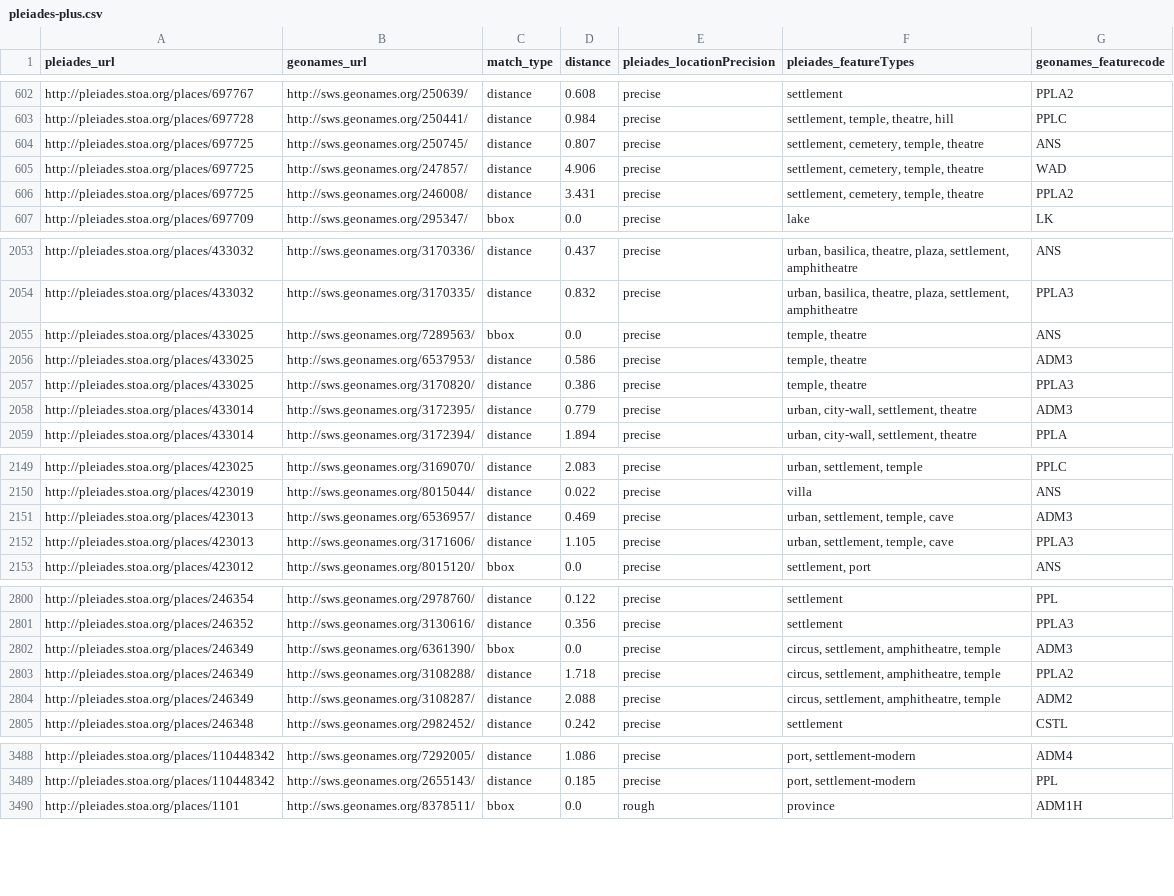
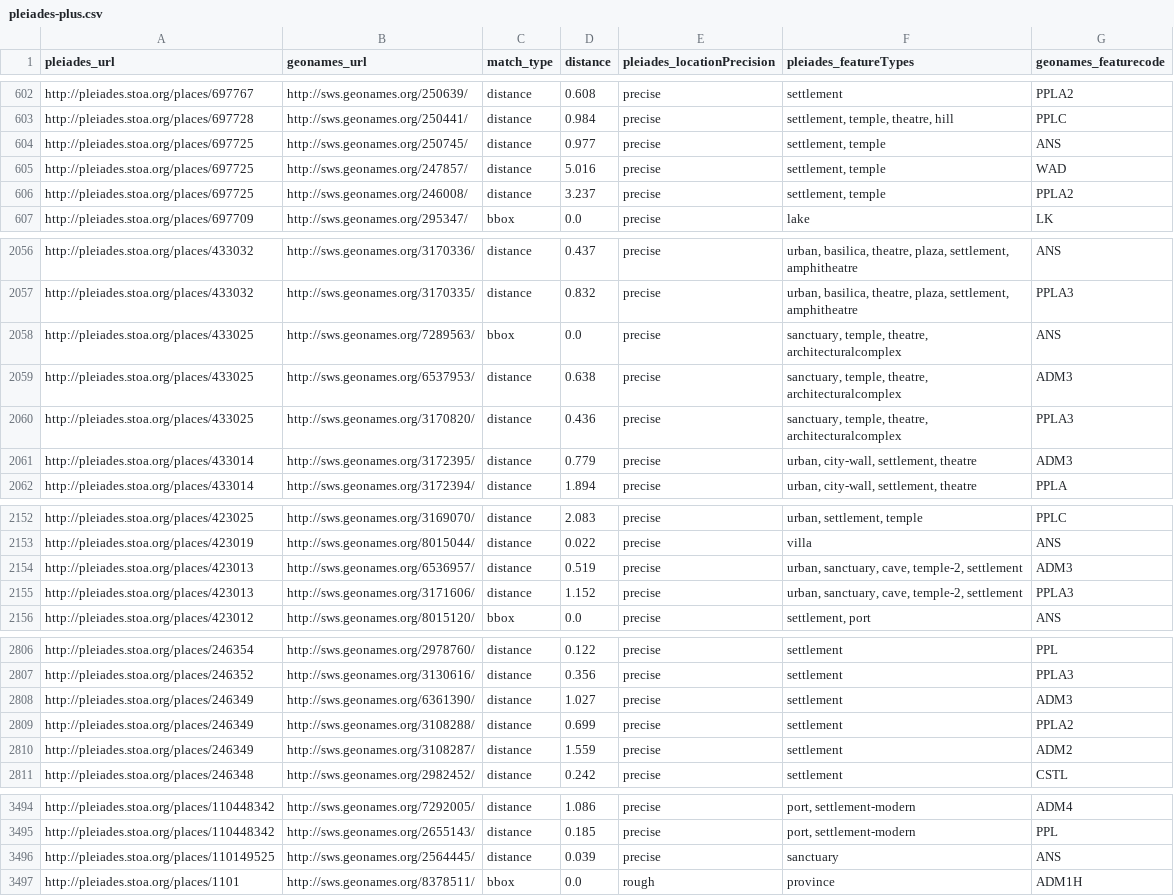
Before and after one commit to ryanfb/pleiades-plus, a CSV file: data/pleiades-plus.csv, drawn as a sheet; only a part is shown, gaps mark what is left out; the diff covers the shown part only.

Commit message:
2016-07-02 pleiades-plus.csv update

```diff
--- a/data/pleiades-plus.csv
+++ b/data/pleiades-plus.csv
@@ -603,5 +603,5 @@ http://pleiades.stoa.org/places/697767,http://sws.geonames.org/250639/,distance,
 http://pleiades.stoa.org/places/697728,http://sws.geonames.org/250441/,distance,0.984,precise,"settlement, temple, theatre, hill",PPLC
-http://pleiades.stoa.org/places/697725,http://sws.geonames.org/250745/,distance,0.807,precise,"settlement, cemetery, temple, theatre",ANS
-http://pleiades.stoa.org/places/697725,http://sws.geonames.org/247857/,distance,4.906,precise,"settlement, cemetery, temple, theatre",WAD
-http://pleiades.stoa.org/places/697725,http://sws.geonames.org/246008/,distance,3.431,precise,"settlement, cemetery, temple, theatre",PPLA2
+http://pleiades.stoa.org/places/697725,http://sws.geonames.org/250745/,distance,0.977,precise,"settlement, temple",ANS
+http://pleiades.stoa.org/places/697725,http://sws.geonames.org/247857/,distance,5.016,precise,"settlement, temple",WAD
+http://pleiades.stoa.org/places/697725,http://sws.geonames.org/246008/,distance,3.237,precise,"settlement, temple",PPLA2
 http://pleiades.stoa.org/places/697709,http://sws.geonames.org/295347/,bbox,0.0,precise,"lake",LK
@@ -2054,5 +2057,5 @@ http://pleiades.stoa.org/places/433032,http://sws.geonames.org/3170336/,distance
 http://pleiades.stoa.org/places/433032,http://sws.geonames.org/3170335/,distance,0.832,precise,"urban, basilica, theatre, plaza, settlement, amphitheatre",PPLA3
-http://pleiades.stoa.org/places/433025,http://sws.geonames.org/7289563/,bbox,0.0,precise,"temple, theatre",ANS
-http://pleiades.stoa.org/places/433025,http://sws.geonames.org/6537953/,distance,0.586,precise,"temple, theatre",ADM3
-http://pleiades.stoa.org/places/433025,http://sws.geonames.org/3170820/,distance,0.386,precise,"temple, theatre",PPLA3
+http://pleiades.stoa.org/places/433025,http://sws.geonames.org/7289563/,bbox,0.0,precise,"sanctuary, temple, theatre, architecturalcomplex",ANS
+http://pleiades.stoa.org/places/433025,http://sws.geonames.org/6537953/,distance,0.638,precise,"sanctuary, temple, theatre, architecturalcomplex",ADM3
+http://pleiades.stoa.org/places/433025,http://sws.geonames.org/3170820/,distance,0.436,precise,"sanctuary, temple, theatre, architecturalcomplex",PPLA3
 http://pleiades.stoa.org/places/433014,http://sws.geonames.org/3172395/,distance,0.779,precise,"urban, city-wall, settlement, theatre",ADM3
@@ -2150,4 +2153,4 @@ http://pleiades.stoa.org/places/423025,http://sws.geonames.org/3169070/,distance
 http://pleiades.stoa.org/places/423019,http://sws.geonames.org/8015044/,distance,0.022,precise,"villa",ANS
-http://pleiades.stoa.org/places/423013,http://sws.geonames.org/6536957/,distance,0.469,precise,"urban, settlement, temple, cave",ADM3
-http://pleiades.stoa.org/places/423013,http://sws.geonames.org/3171606/,distance,1.105,precise,"urban, settlement, temple, cave",PPLA3
+http://pleiades.stoa.org/places/423013,http://sws.geonames.org/6536957/,distance,0.519,precise,"urban, sanctuary, cave, temple-2, settlement",ADM3
+http://pleiades.stoa.org/places/423013,http://sws.geonames.org/3171606/,distance,1.152,precise,"urban, sanctuary, cave, temple-2, settlement",PPLA3
 http://pleiades.stoa.org/places/423012,http://sws.geonames.org/8015120/,bbox,0.0,precise,"settlement, port",ANS
@@ -2801,5 +2807,5 @@ http://pleiades.stoa.org/places/246354,http://sws.geonames.org/2978760/,distance
 http://pleiades.stoa.org/places/246352,http://sws.geonames.org/3130616/,distance,0.356,precise,"settlement",PPLA3
-http://pleiades.stoa.org/places/246349,http://sws.geonames.org/6361390/,bbox,0.0,precise,"circus, settlement, amphitheatre, temple",ADM3
-http://pleiades.stoa.org/places/246349,http://sws.geonames.org/3108288/,distance,1.718,precise,"circus, settlement, amphitheatre, temple",PPLA2
-http://pleiades.stoa.org/places/246349,http://sws.geonames.org/3108287/,distance,2.088,precise,"circus, settlement, amphitheatre, temple",ADM2
+http://pleiades.stoa.org/places/246349,http://sws.geonames.org/6361390/,distance,1.027,precise,"settlement",ADM3
+http://pleiades.stoa.org/places/246349,http://sws.geonames.org/3108288/,distance,0.699,precise,"settlement",PPLA2
+http://pleiades.stoa.org/places/246349,http://sws.geonames.org/3108287/,distance,1.559,precise,"settlement",ADM2
 http://pleiades.stoa.org/places/246348,http://sws.geonames.org/2982452/,distance,0.242,precise,"settlement",CSTL
@@ -3489,2 +3495,3 @@ http://pleiades.stoa.org/places/110448342,http://sws.geonames.org/7292005/,dista
 http://pleiades.stoa.org/places/110448342,http://sws.geonames.org/2655143/,distance,0.185,precise,"port, settlement-modern",PPL
+http://pleiades.stoa.org/places/110149525,http://sws.geonames.org/2564445/,distance,0.039,precise,"sanctuary",ANS
 http://pleiades.stoa.org/places/1101,http://sws.geonames.org/8378511/,bbox,0.0,rough,"province",ADM1H
```
Also changed, not shown: 6 added rows and 17 edited cells elsewhere in this file.
